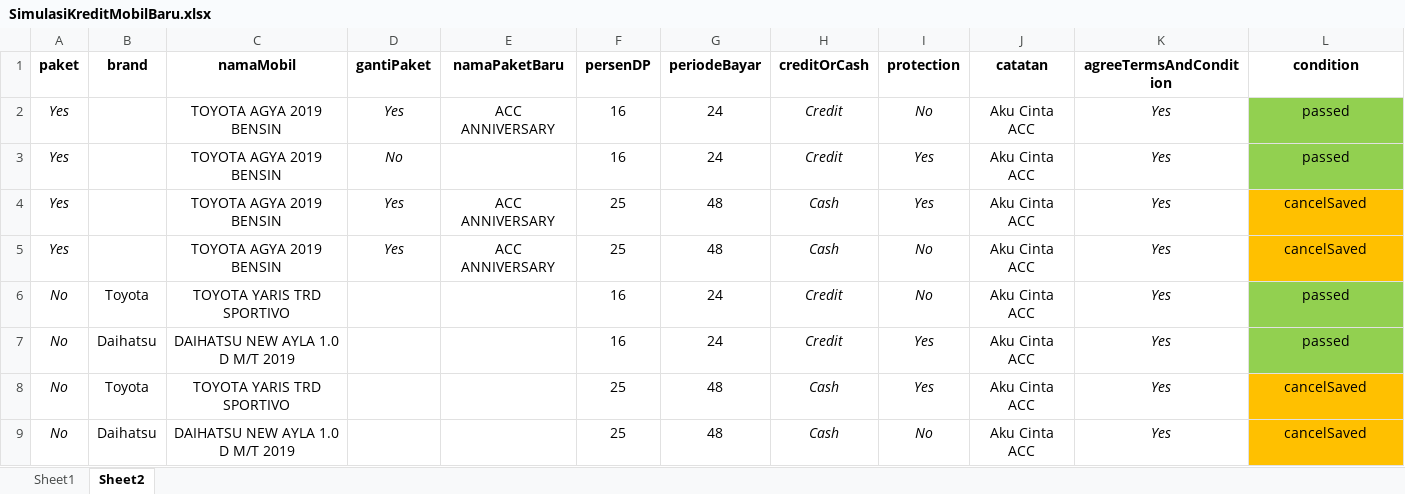
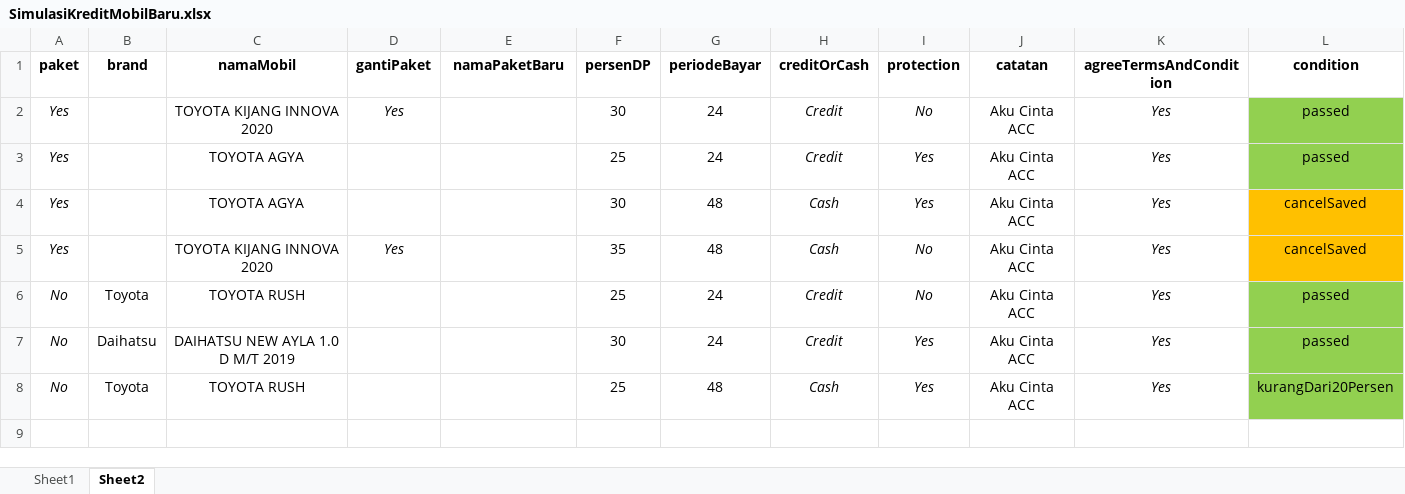
Before and after one commit to qcaccompanies/ACC-ACCOne, an Excel workbook: SimulasiKreditMobilBaru.xlsx, sheet Sheet2, drawn as a sheet; values as stored, in another font and other column widths than the file's, no borders; the diff names each change by its address in the sheet, - before the commit and + after, or states it on an @@ line.

Commit message:
Update Rizka - Simulasi Kredit Mobil Baru

```diff
--- a/SimulasiKreditMobilBaru.xlsx (sheet Sheet2)
+++ b/SimulasiKreditMobilBaru.xlsx (sheet Sheet2)
-C2 (namaMobil): TOYOTA AGYA 2019 BENSIN
+C2 (namaMobil): TOYOTA KIJANG INNOVA 2020
-E2 (namaPaketBaru): ACC ANNIVERSARY
+E2 (namaPaketBaru): (empty)
-F2 (persenDP): 16
+F2 (persenDP): 30
-C3:C4 (namaMobil): TOYOTA AGYA 2019 BENSIN
+C3:C4 (namaMobil): TOYOTA AGYA
-D3 (gantiPaket): No
+D3 (gantiPaket): (empty)
-F3 (persenDP): 16
+F3 (persenDP): 25
-D4 (gantiPaket): Yes
+D4 (gantiPaket): (empty)
-E4:E5 (namaPaketBaru): ACC ANNIVERSARY
+E4:E5 (namaPaketBaru): (empty)
-F4 (persenDP): 25
+F4 (persenDP): 30
-C5 (namaMobil): TOYOTA AGYA 2019 BENSIN
+C5 (namaMobil): TOYOTA KIJANG INNOVA 2020
-F5 (persenDP): 25
+F5 (persenDP): 35
-C6 (namaMobil): TOYOTA YARIS TRD SPORTIVO
+C6 (namaMobil): TOYOTA RUSH
-F6 (persenDP): 16
+F6 (persenDP): 25
-F7 (persenDP): 16
+F7 (persenDP): 30
-C8 (namaMobil): TOYOTA YARIS TRD SPORTIVO
+C8 (namaMobil): TOYOTA RUSH
-L8 (condition): cancelSaved
+L8 (condition): kurangDari20Persen
-L8 fill: #FFC000
+L8 fill: #92D050
-row 9: No | Daihatsu | DAIHATSU NEW AYLA 1.0 D M/T 2019 |  |  | 25 | 48 | Cash | No | Aku Cinta ACC | Yes | cancelSaved
```
Also changed, not shown: 16 other files.
